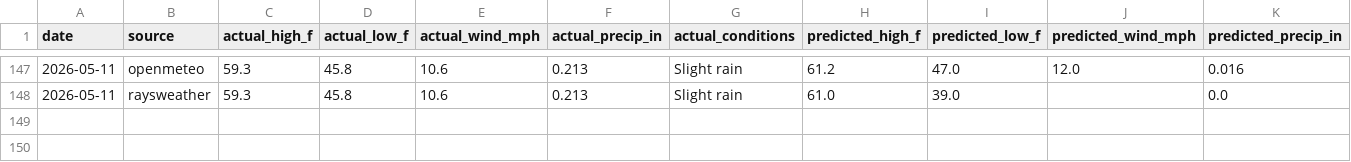
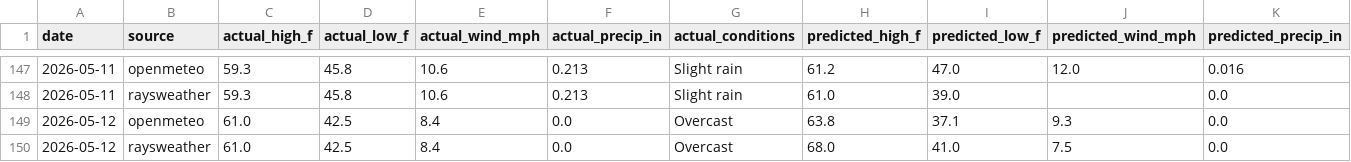
Before and after one commit to davidhluther/davessweater, a CSV file: data/scores_export.csv, drawn as a sheet; only a part is shown, gaps mark what is left out; rows hold the shown columns only; the diff names each change by its address in the sheet, - before the commit and + after, or states it on an @@ line.

```diff
--- a/data/scores_export.csv
+++ b/data/scores_export.csv
+row 149: 2026-05-12 | openmeteo | 61.0 | 42.5 | 8.4 | 0.0 | Overcast | 63.8 | 37.1 | 9.3 | 0.0
+row 150: 2026-05-12 | raysweather | 61.0 | 42.5 | 8.4 | 0.0 | Overcast | 68.0 | 41.0 | 7.5 | 0.0
```
Also changed, not shown: 6 other files.
